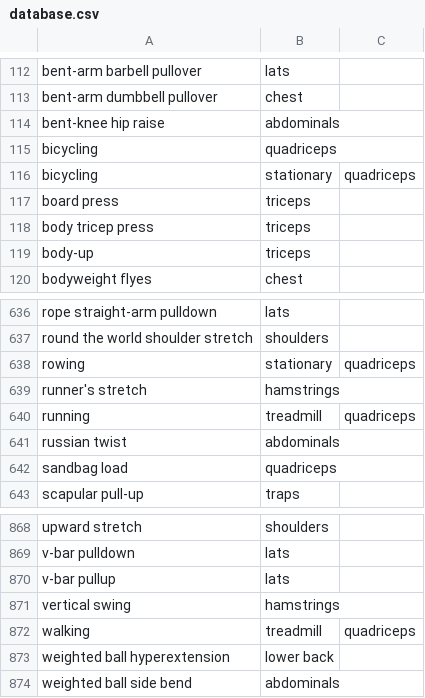
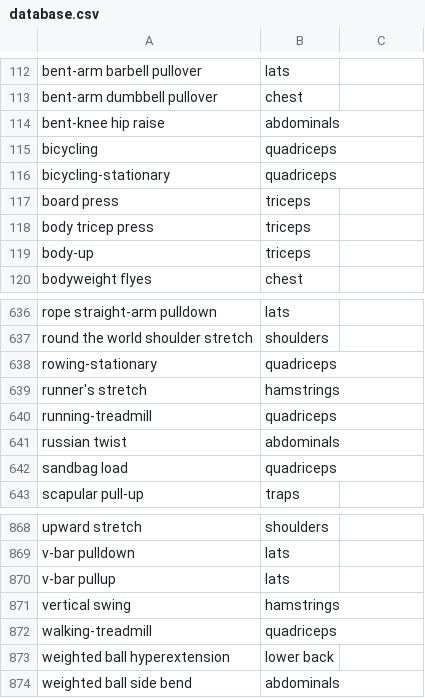
Before and after one commit to ilkovs/Project-SAME, a CSV file: Project-SAME/database.csv, drawn as a sheet; only a part is shown, gaps mark what is left out; removed rows and columns are numbered as before the commit, all else as after; the diff names each change by its address in the sheet, - before the commit and + after, or states it on an @@ line.

Commit message:
Removed stationary and treadmill muscle groups from both exercise and muscle tables

```diff
--- a/Project-SAME/database.csv
+++ b/Project-SAME/database.csv
-row 116: bicycling | stationary | quadriceps
+row 116: bicycling-stationary | quadriceps
-row 638: rowing | stationary | quadriceps
+row 638: rowing-stationary | quadriceps
-row 640: running | treadmill | quadriceps
+row 640: running-treadmill | quadriceps
-row 872: walking | treadmill | quadriceps
+row 872: walking-treadmill | quadriceps
```
Also changed, not shown: 2 other files.
